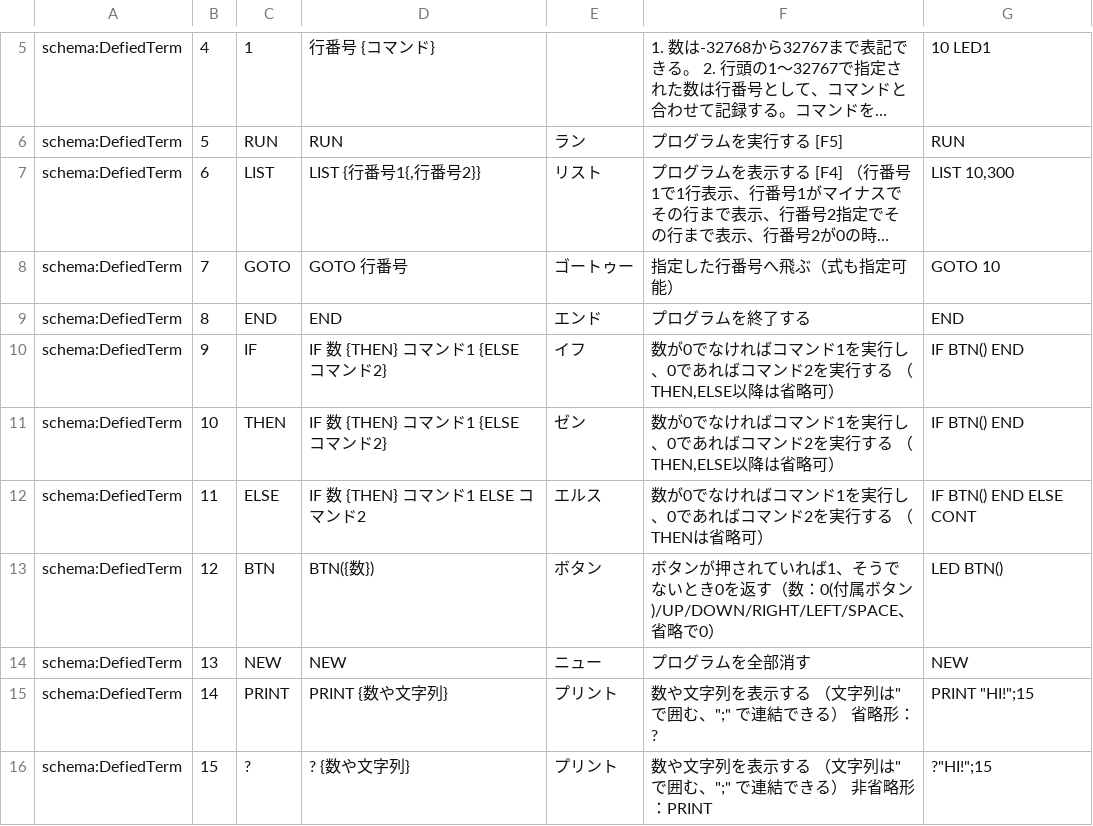
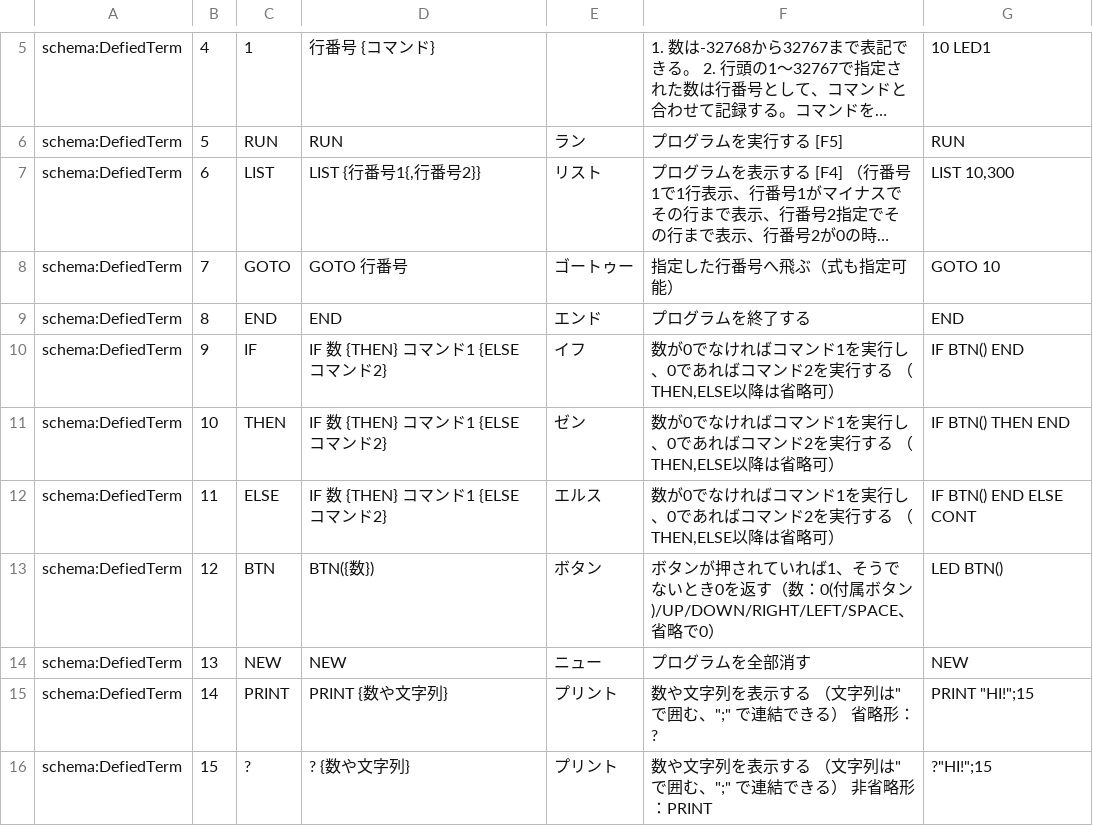
Before and after one commit to IchigoJam/doc, a CSV file: IchigoJam-BASIC-command-list.csv, drawn as a sheet; only a part is shown, gaps mark what is left out; long unchanged cells end in ….

Commit message:
mod THEN

```diff
--- a/IchigoJam-BASIC-command-list.csv
+++ b/IchigoJam-BASIC-command-list.csv
@@ -10,4 +10,4 @@ schema:DefiedTerm,8,END,END,エンド,プログラムを終了する,END
 schema:DefiedTerm,9,IF,IF 数 {THEN} コマンド1 {ELSE コマンド2},イフ,"数が0でなければコマンド1を実行し、0であればコマンド2を実行する （THEN,ELSE以降は省略可）",IF BTN() END
-schema:DefiedTerm,10,THEN,IF 数 {THEN} コマンド1 {ELSE コマンド2},ゼン,"数が0でなければコマンド1を実行し、0であればコマンド2を実行する （THEN,ELSE以降は省略可）",IF BTN() END
-schema:DefiedTerm,11,ELSE,IF 数 {THEN} コマンド1 ELSE コマンド2,エルス,数が0でなければコマンド1を実行し、0であればコマンド2を実行する （THENは省略可）,IF BTN() END ELSE CONT
+schema:DefiedTerm,10,THEN,IF 数 {THEN} コマンド1 {ELSE コマンド2},ゼン,"数が0でなければコマンド1を実行し、0であればコマンド2を実行する （THEN,ELSE以降は省略可）",IF BTN() THEN END
+schema:DefiedTerm,11,ELSE,IF 数 {THEN} コマンド1 {ELSE コマンド2},エルス,"数が0でなければコマンド1を実行し、0であればコマンド2を実行する （THEN,ELSE以降は省略可）",IF BTN() END ELSE CONT
 schema:DefiedTerm,12,BTN,BTN({数}),ボタン,ボタンが押されていれば1、そうでないとき0を返す（数：0(付属ボタン)/UP/DOWN/RIGHT/LEFT/SPACE、省略で0）,LED BTN()
```
